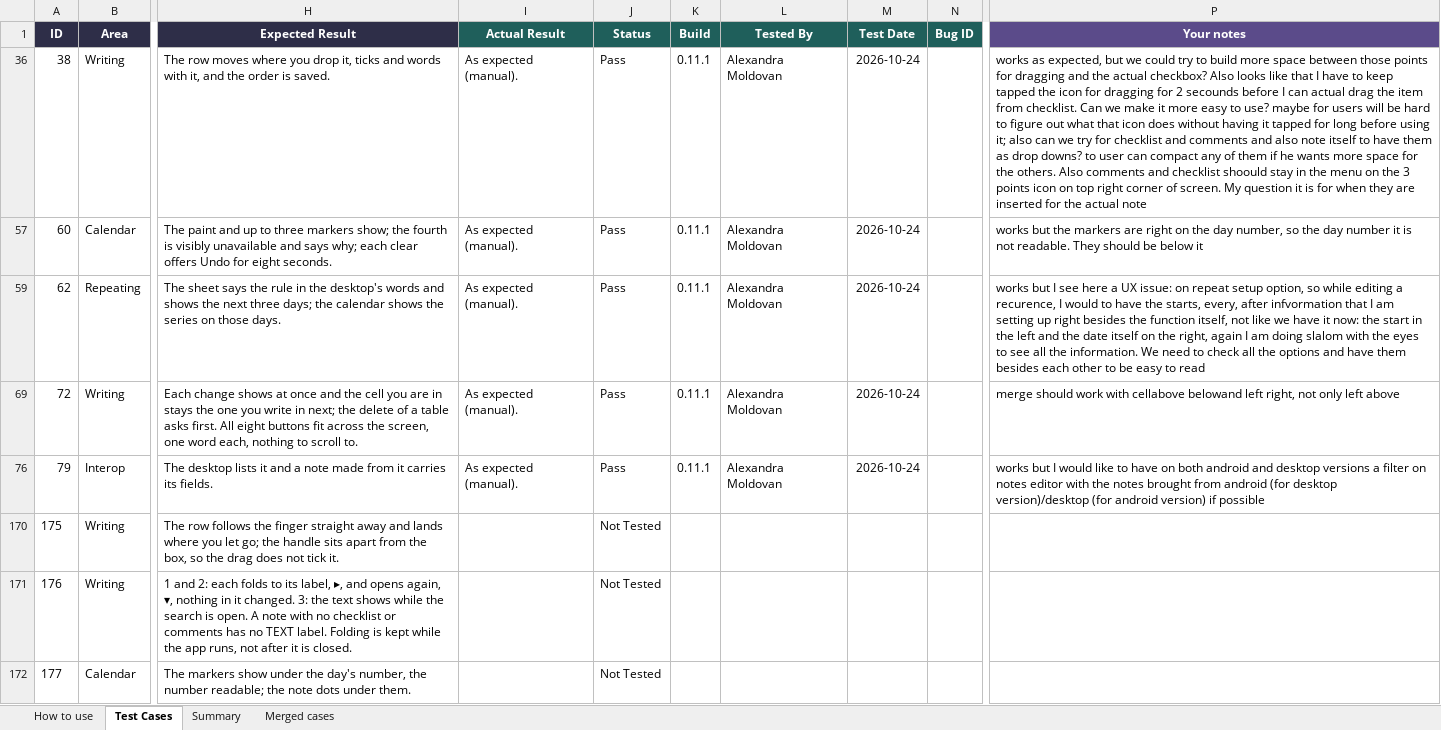
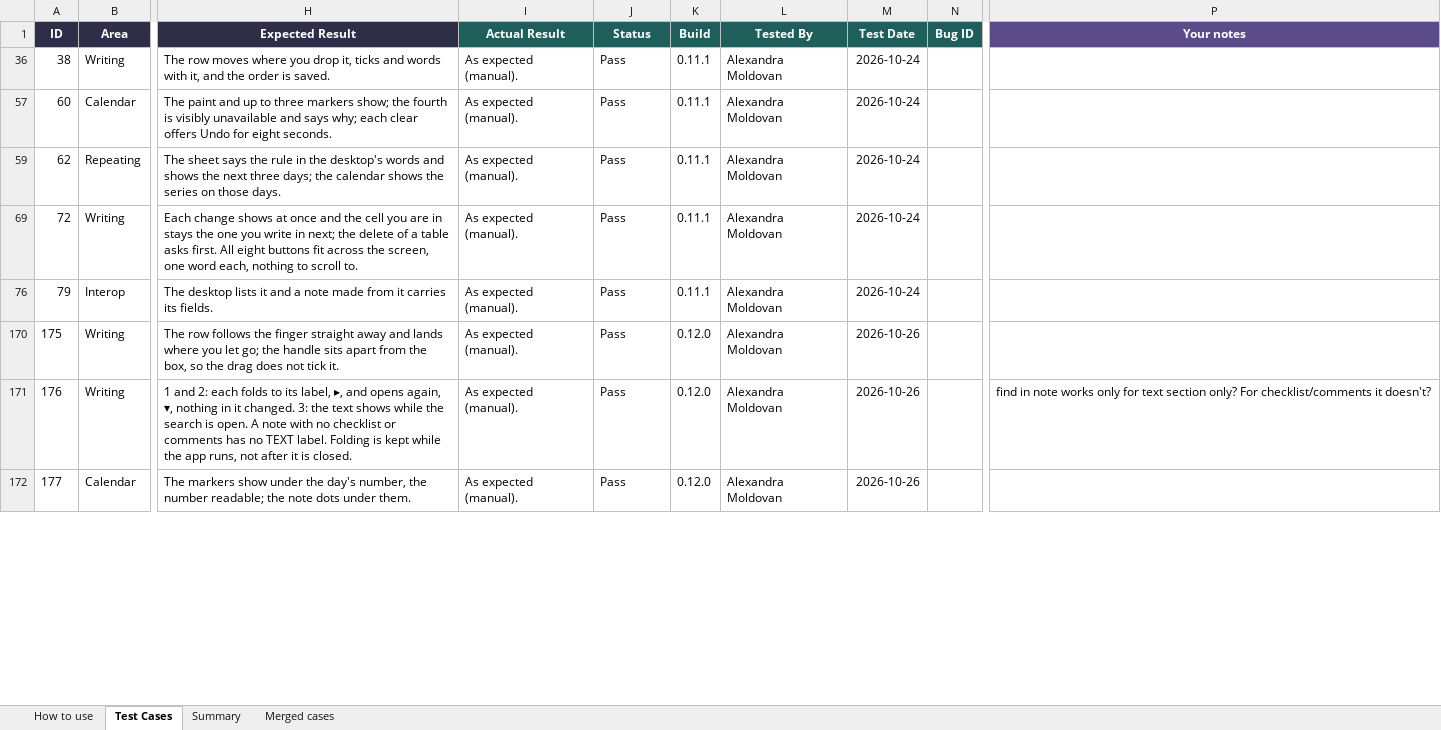
Before and after one commit to AlexandraMoldovan95/noteOrganizerForAndroid, an Excel workbook: qa/NoteOrganizer_Android_TestPlan.xlsx, sheet Test Cases, drawn as a sheet; only a part is shown, gaps mark what is left out; values as stored, in another font and other column widths than the file's, no borders; the diff covers the shown part only; the diff names each change by its address in the sheet, - before the commit and + after, or states it on an @@ line.

```diff
--- a/qa/NoteOrganizer_Android_TestPlan.xlsx (sheet Test Cases)
+++ b/qa/NoteOrganizer_Android_TestPlan.xlsx (sheet Test Cases)
-P36 (Your notes): works as expected, but we could try to build more space between those points for dragging and the actual checkbox? Also looks like that I have to keep tapped the icon for dragging for 2 secounds before I can actual drag the item from checklist. Can we make it more easy to use? maybe for users will be hard to figure out what that icon does without having it tapped for long before using it; also can we try for checklist and comments and also note itself to have them as drop downs? to user can compact any of them if he wants more space for the others. Also comments and checklist shoould stay in the menu on the 3 points icon on top right corner of screen. My question it is for when they are inserted for the actual note
+P36 (Your notes): (empty)
-P57 (Your notes): works but the markers are right on the day number, so the day number it is not readable. They should be below it
+P57 (Your notes): (empty)
-P59 (Your notes): works but I see here a UX issue: on repeat setup option, so while editing a recurence, I would to have the starts, every, after infvormation that I am setting up right besides the function itself, not like we have it now: the start in the left and the date itself on the right, again I am doing slalom with the eyes to see all the information. We need to check all the options and have them besides each other to be easy to read
+P59 (Your notes): (empty)
-P69 (Your notes): merge should work with cellabove belowand left right, not only left above
+P69 (Your notes): (empty)
-P76 (Your notes): works but I would like to have on both android and desktop versions a filter on notes editor with the notes brought from android (for desktop version)/desktop (for android version) if possible
+P76 (Your notes): (empty)
-I170:I172 (Actual Result): (empty)
+I170:I172 (Actual Result): As expected (manual).
-J170:J172 (Status): Not Tested
+J170:J172 (Status): Pass
-K170:K172 (Build): (empty)
+K170:K172 (Build): 0.12.0
-L170:L172 (Tested By): (empty)
+L170:L172 (Tested By): Alexandra Moldovan
-M170:M172 (Test Date): (empty)
+M170:M172 (Test Date): 2026-10-26
-P171 (Your notes): (empty)
+P171 (Your notes): find in note works only for text section only? For checklist/comments it doesn't?
```
Also changed, not shown: 3 added rows and 27 edited cells elsewhere in this sheet.
